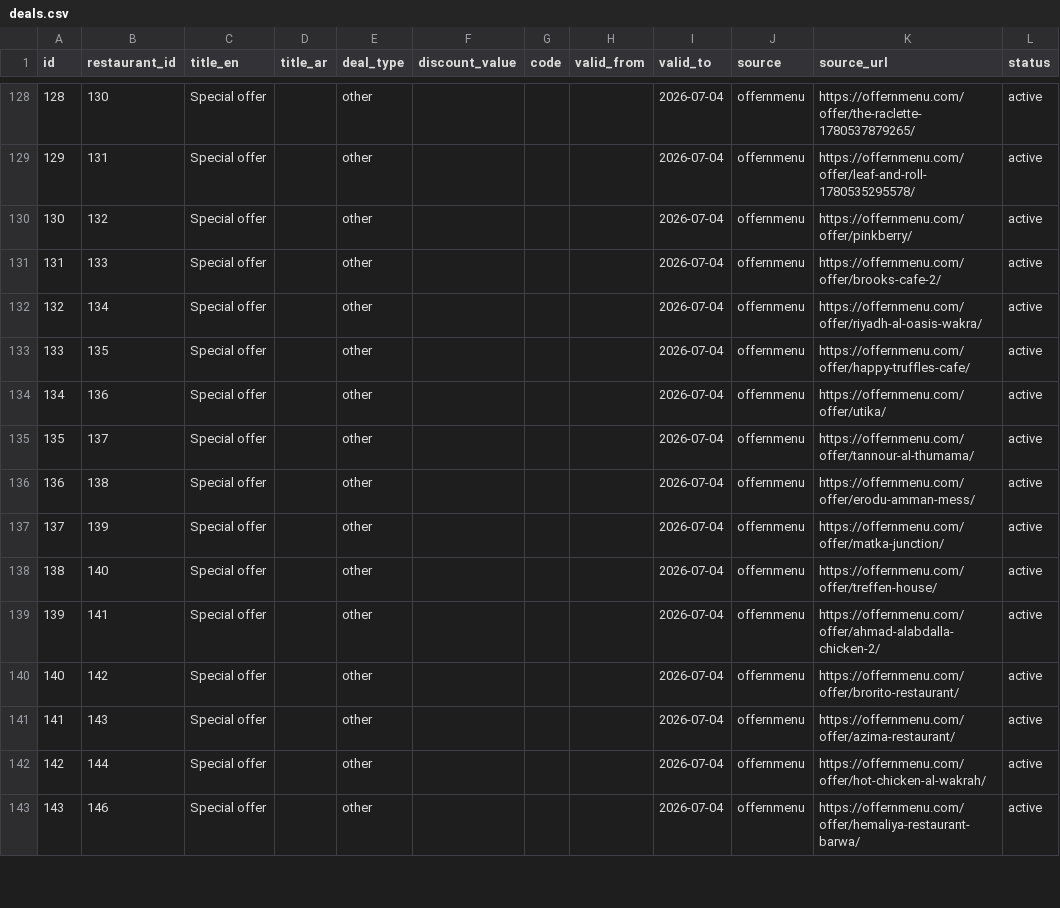
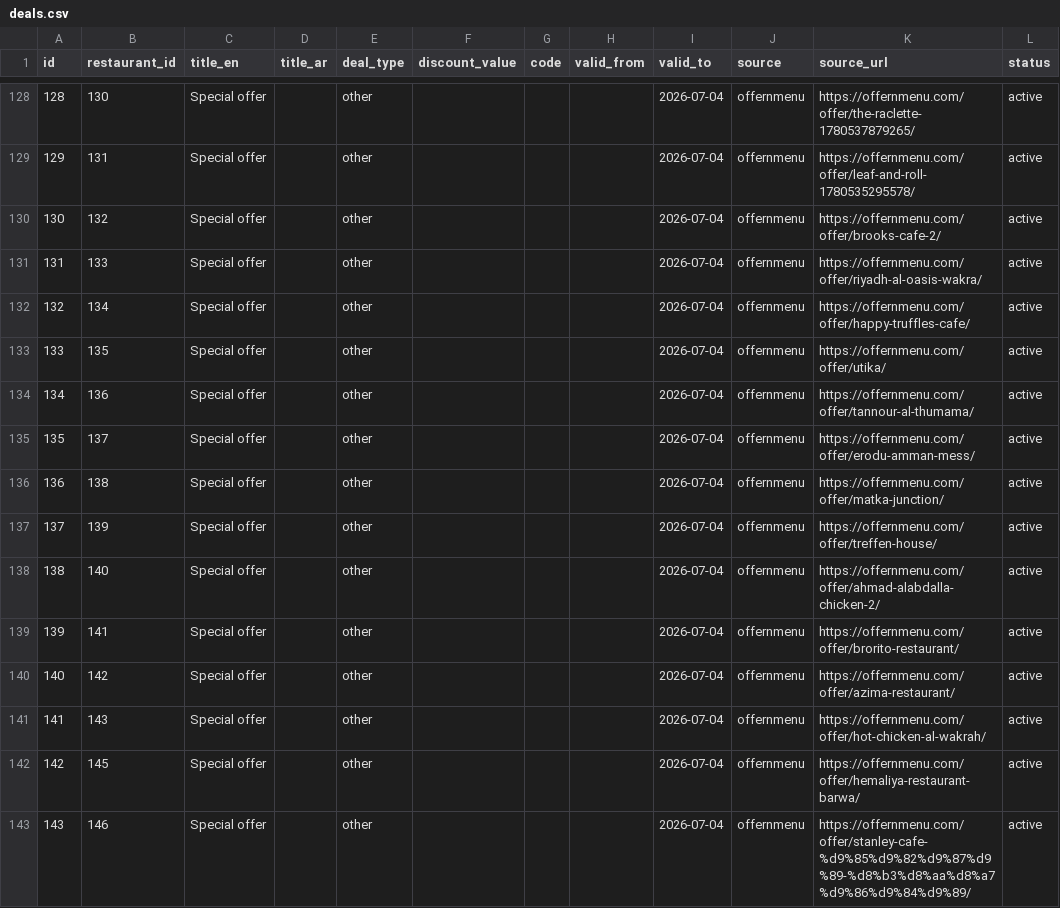
Before and after one commit to 9liman9/deal-finder-qatar, a CSV file: data/exports/deals.csv, drawn as a sheet; only a part is shown, gaps mark what is left out; the diff covers the shown part only; the diff names each change by its address in the sheet, - before the commit and + after, or states it on an @@ line.

```diff
--- a/data/exports/deals.csv
+++ b/data/exports/deals.csv
-K130 (source_url): https://offernmenu.com/offer/pinkberry/
+K130 (source_url): https://offernmenu.com/offer/brooks-cafe-2/
-K131 (source_url): https://offernmenu.com/offer/brooks-cafe-2/
+K131 (source_url): https://offernmenu.com/offer/riyadh-al-oasis-wakra/
-K132 (source_url): https://offernmenu.com/offer/riyadh-al-oasis-wakra/
+K132 (source_url): https://offernmenu.com/offer/happy-truffles-cafe/
-K133 (source_url): https://offernmenu.com/offer/happy-truffles-cafe/
+K133 (source_url): https://offernmenu.com/offer/utika/
-K134 (source_url): https://offernmenu.com/offer/utika/
+K134 (source_url): https://offernmenu.com/offer/tannour-al-thumama/
-K135 (source_url): https://offernmenu.com/offer/tannour-al-thumama/
+K135 (source_url): https://offernmenu.com/offer/erodu-amman-mess/
-K136 (source_url): https://offernmenu.com/offer/erodu-amman-mess/
+K136 (source_url): https://offernmenu.com/offer/matka-junction/
-K137 (source_url): https://offernmenu.com/offer/matka-junction/
+K137 (source_url): https://offernmenu.com/offer/treffen-house/
-K138 (source_url): https://offernmenu.com/offer/treffen-house/
+K138 (source_url): https://offernmenu.com/offer/ahmad-alabdalla-chicken-2/
-K139 (source_url): https://offernmenu.com/offer/ahmad-alabdalla-chicken-2/
+K139 (source_url): https://offernmenu.com/offer/brorito-restaurant/
-K140 (source_url): https://offernmenu.com/offer/brorito-restaurant/
+K140 (source_url): https://offernmenu.com/offer/azima-restaurant/
-K141 (source_url): https://offernmenu.com/offer/azima-restaurant/
+K141 (source_url): https://offernmenu.com/offer/hot-chicken-al-wakrah/
-B142 (restaurant_id): 144
+B142 (restaurant_id): 145
-K142 (source_url): https://offernmenu.com/offer/hot-chicken-al-wakrah/
+K142 (source_url): https://offernmenu.com/offer/hemaliya-restaurant-barwa/
-K143 (source_url): https://offernmenu.com/offer/hemaliya-restaurant-barwa/
+K143 (source_url): https://offernmenu.com/offer/stanley-cafe-%d9%85%d9%82%d9%87%d9%89-%d8%b3%d8%aa%d8%a7%d9%86%d9%84%d9%89/
```
Also changed, not shown: 4 added rows, 5 removed rows, 23 edited cells and row numbers in column A elsewhere in this file, data/exports/active_deals.csv, data/exports/restaurants.csv, 10 other files.
